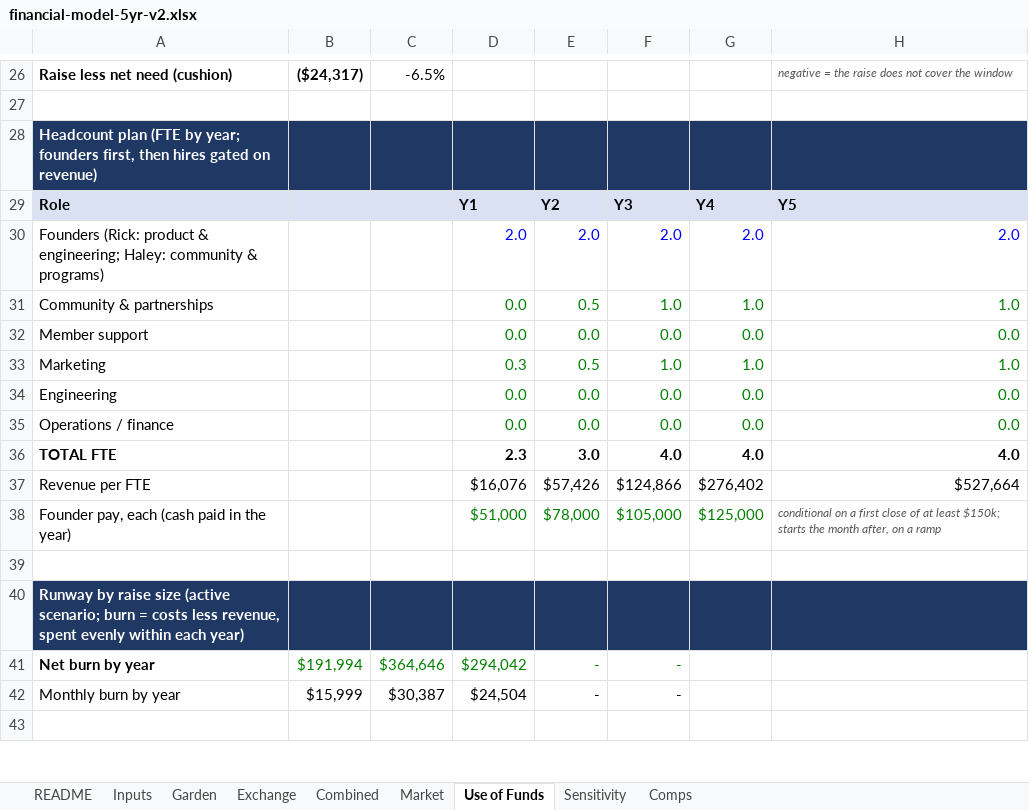
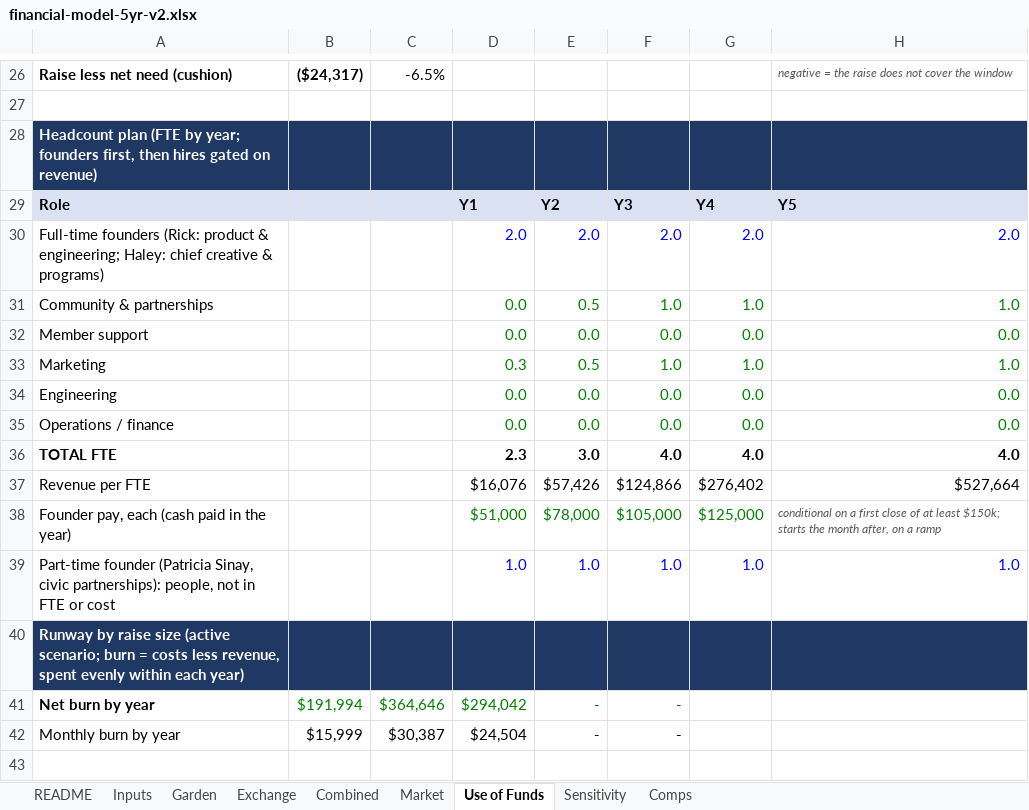
Before and after one commit to rockodragon/wonderwall, an Excel workbook: docs/financial-model-5yr-v2.xlsx, sheet Use of Funds, drawn as a sheet; only a part is shown, gaps mark what is left out; values as stored, in another font and other column widths than the file's, no borders; the diff names each change by its address in the sheet, - before the commit and + after, or states it on an @@ line.

```diff
--- a/docs/financial-model-5yr-v2.xlsx (sheet Use of Funds)
+++ b/docs/financial-model-5yr-v2.xlsx (sheet Use of Funds)
-A30: Founders (Rick: product & engineering; Haley: community & programs)
+A30: Full-time founders (Rick: product & engineering; Haley: chief creative & programs)
-row 39: (empty)
+row 39: Part-time founder (Patricia Sinay, civic partnerships): people, not in FTE or cost |  |  | 1.0 | 1.0 | 1.0 | 1.0 | 1.0
```
Also changed, not shown: sheet README, sheet Inputs, 5 other files.
